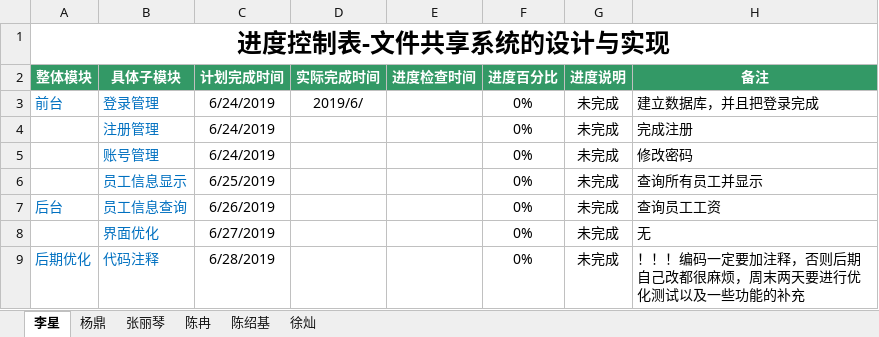
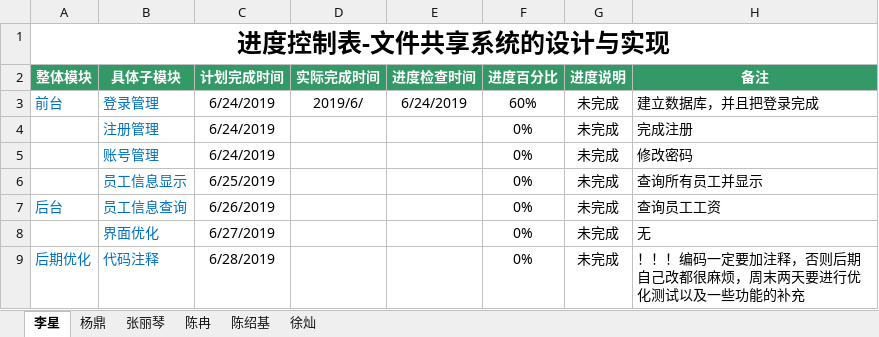
Before and after one commit to hgkj-rj/hgkj_01, an Excel workbook: 编码进度表——陈绍基组.xlsx, sheet 李星, drawn as a sheet; values as stored, in another font and other column widths than the file's, no borders; the diff names each change by its address in the sheet, - before the commit and + after, or states it on an @@ line.

```diff
--- a/编码进度表——陈绍基组.xlsx (sheet 李星)
+++ b/编码进度表——陈绍基组.xlsx (sheet 李星)
-E3 (进度检查时间): (empty)
+E3 (进度检查时间): 6/24/2019
-F3 (进度百分比): 0%
+F3 (进度百分比): 60%
```
Also changed, not shown: sheet 张丽琴, sheet 陈冉, sheet 陈绍基, sheet 杨鼎.
